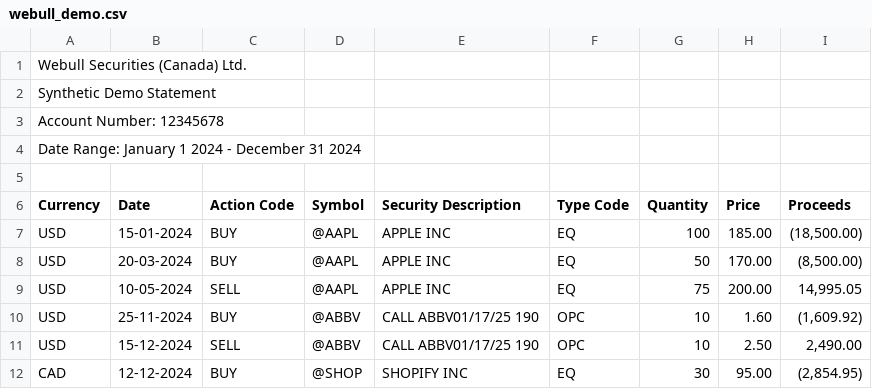
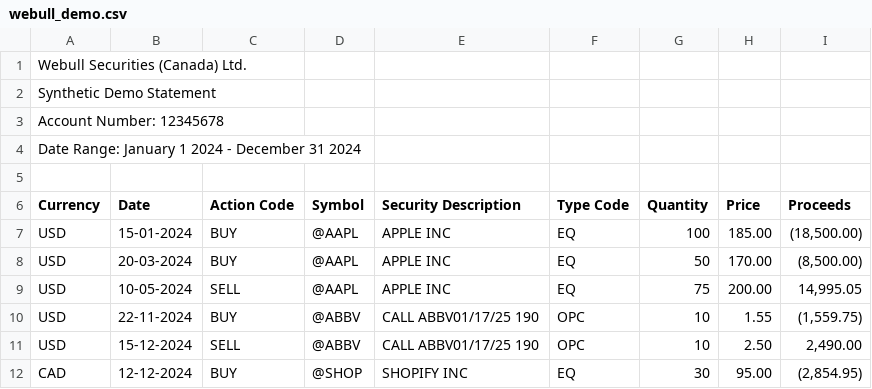
Before and after one commit to taxjson/taxjson, a CSV file: examples/webull_demo.csv, drawn as a sheet.

```diff
--- a/examples/webull_demo.csv
+++ b/examples/webull_demo.csv
@@ -9,3 +9,3 @@ USD,20-03-2024,BUY,@AAPL,APPLE INC,EQ,50,170.00,"(8,500.00)"
 USD,10-05-2024,SELL,@AAPL,APPLE INC,EQ,75,200.00,"14,995.05"
-USD,25-11-2024,BUY,@ABBV,CALL ABBV01/17/25 190,OPC,10,1.60,"(1,609.92)"
+USD,22-11-2024,BUY,@ABBV,CALL ABBV01/17/25 190,OPC,10,1.55,"(1,559.75)"
 USD,15-12-2024,SELL,@ABBV,CALL ABBV01/17/25 190,OPC,10,2.50,"2,490.00"
```
Also changed, not shown: examples/ib_demo.csv, 4 other files.
